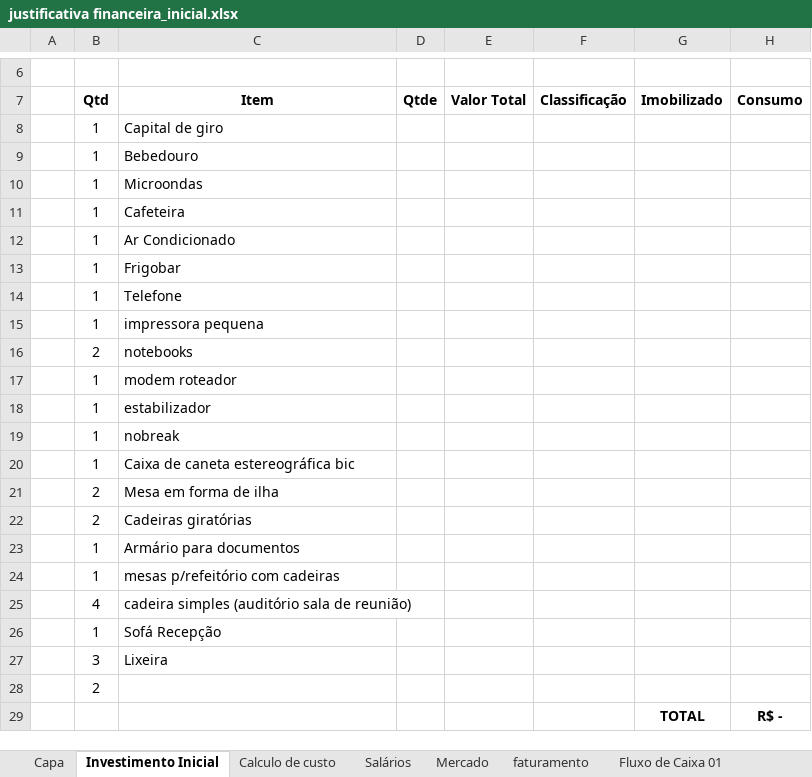
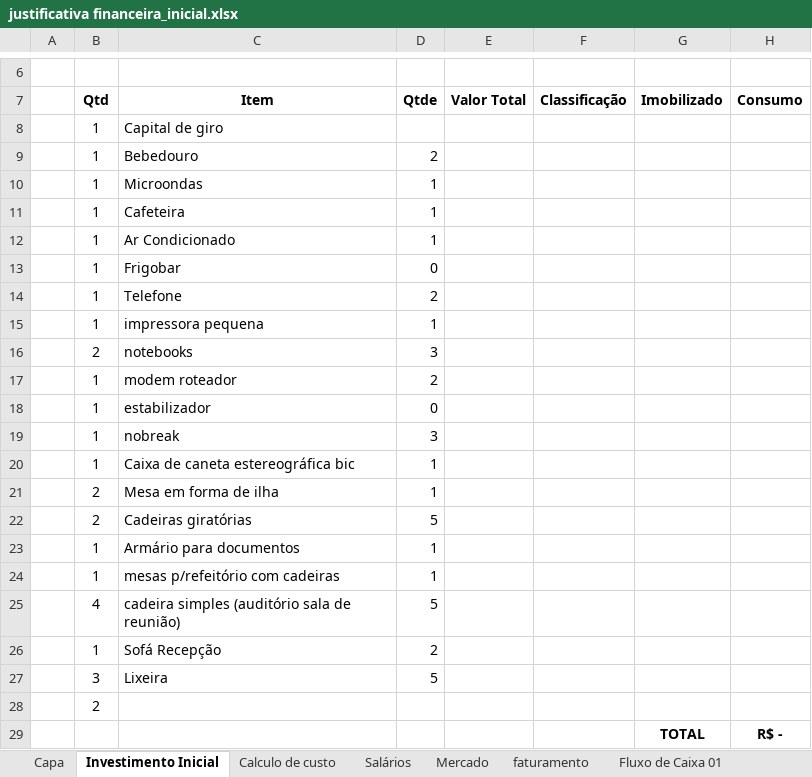
Before and after one commit to mageuss/TCC, an Excel workbook: Humberto/justificativa financeira_inicial.xlsx, sheet Investimento Inicial, drawn as a sheet; only a part is shown, gaps mark what is left out; values as stored, in another font and other column widths than the file's, no borders; the diff names each change by its address in the sheet, - before the commit and + after, or states it on an @@ line.

Commit message:
tentando fazer o excel

```diff
--- a/Humberto/justificativa financeira_inicial.xlsx (sheet Investimento Inicial)
+++ b/Humberto/justificativa financeira_inicial.xlsx (sheet Investimento Inicial)
-D9 (Qtde): (empty)
+D9 (Qtde): 2
-D10:D12 (Qtde): (empty)
+D10:D12 (Qtde): 1
-D13 (Qtde): (empty)
+D13 (Qtde): 0
-D14 (Qtde): (empty)
+D14 (Qtde): 2
-D15 (Qtde): (empty)
+D15 (Qtde): 1
-D16 (Qtde): (empty)
+D16 (Qtde): 3
-D17 (Qtde): (empty)
+D17 (Qtde): 2
-D18 (Qtde): (empty)
+D18 (Qtde): 0
-D19 (Qtde): (empty)
+D19 (Qtde): 3
-D20:D21 (Qtde): (empty)
+D20:D21 (Qtde): 1
-D22 (Qtde): (empty)
+D22 (Qtde): 5
-D23:D24 (Qtde): (empty)
+D23:D24 (Qtde): 1
-D25 (Qtde): (empty)
+D25 (Qtde): 5
-D26 (Qtde): (empty)
+D26 (Qtde): 2
-D27 (Qtde): (empty)
+D27 (Qtde): 5
```
Also changed, not shown: sheet Salários.
